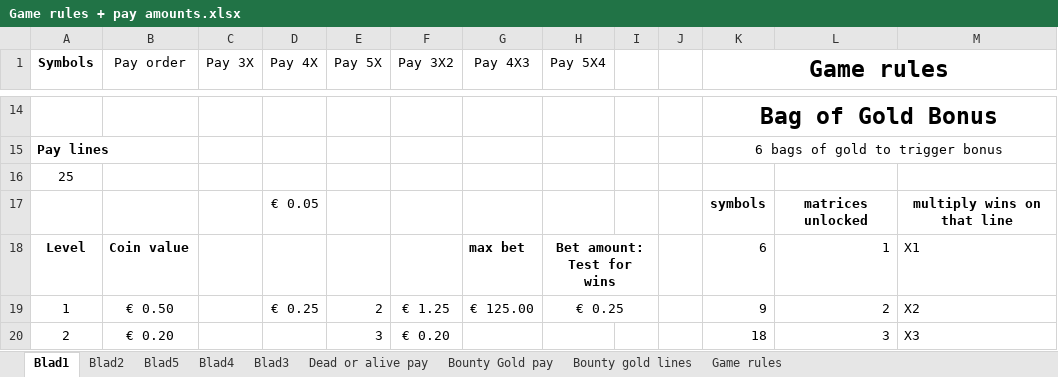
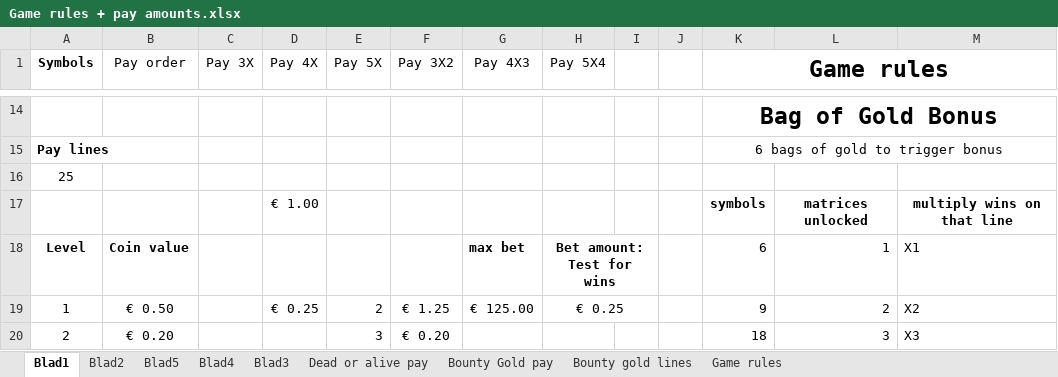
Before and after one commit to AndyVandeVoorde/slotmachine-practice, an Excel workbook: Conceptual/Game rules + pay amounts.xlsx, sheet Blad1, drawn as a sheet; only a part is shown, gaps mark what is left out; values as stored, in another font and other column widths than the file's, no borders; conditional formats and table styles not drawn; the diff names each change by its address in the sheet, - before the commit and + after, or states it on an @@ line.

```diff
--- a/Conceptual/Game rules + pay amounts.xlsx (sheet Blad1)
+++ b/Conceptual/Game rules + pay amounts.xlsx (sheet Blad1)
-D17 (Pay 4X): € 0.05
+D17 (Pay 4X): € 1.00
```
Also changed, not shown: 1 other file.
